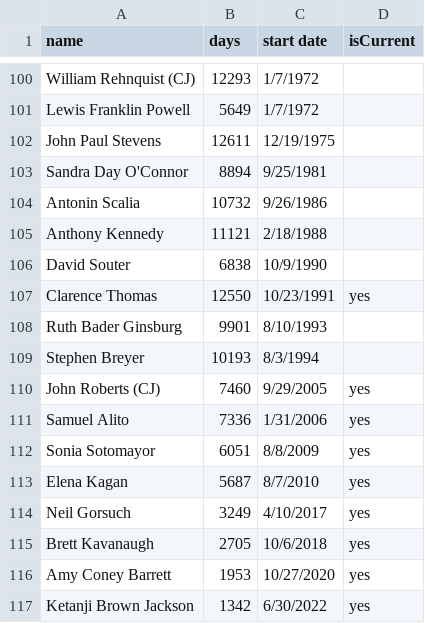
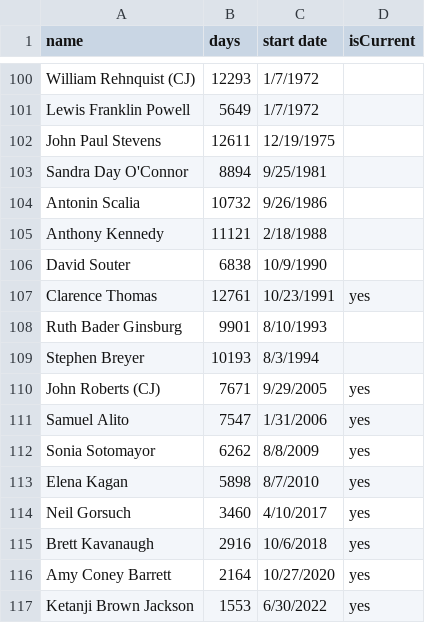
Before and after one commit to zhangj-brennan/scotus_encyclopedia, a CSV file: termLimits/data.csv, drawn as a sheet; only a part is shown, gaps mark what is left out.

Commit message:
name order

```diff
--- a/termLimits/data.csv
+++ b/termLimits/data.csv
@@ -106,12 +106,12 @@ Anthony Kennedy,11121,2/18/1988,
 David Souter,6838,10/9/1990,
-Clarence Thomas,12550,10/23/1991,yes
+Clarence Thomas,12761,10/23/1991,yes
 Ruth Bader Ginsburg,9901,8/10/1993,
 Stephen Breyer,10193,8/3/1994,
-John Roberts (CJ),7460,9/29/2005,yes
-Samuel Alito,7336,1/31/2006,yes
-Sonia Sotomayor,6051,8/8/2009,yes
-Elena Kagan,5687,8/7/2010,yes
-Neil Gorsuch,3249,4/10/2017,yes
-Brett Kavanaugh,2705,10/6/2018,yes
-Amy Coney Barrett,1953,10/27/2020,yes
-Ketanji Brown Jackson,1342,6/30/2022,yes
+John Roberts (CJ),7671,9/29/2005,yes
+Samuel Alito,7547,1/31/2006,yes
+Sonia Sotomayor,6262,8/8/2009,yes
+Elena Kagan,5898,8/7/2010,yes
+Neil Gorsuch,3460,4/10/2017,yes
+Brett Kavanaugh,2916,10/6/2018,yes
+Amy Coney Barrett,2164,10/27/2020,yes
+Ketanji Brown Jackson,1553,6/30/2022,yes
```
Also changed, not shown: termLimits_flipped/data.csv, 4 other files.
